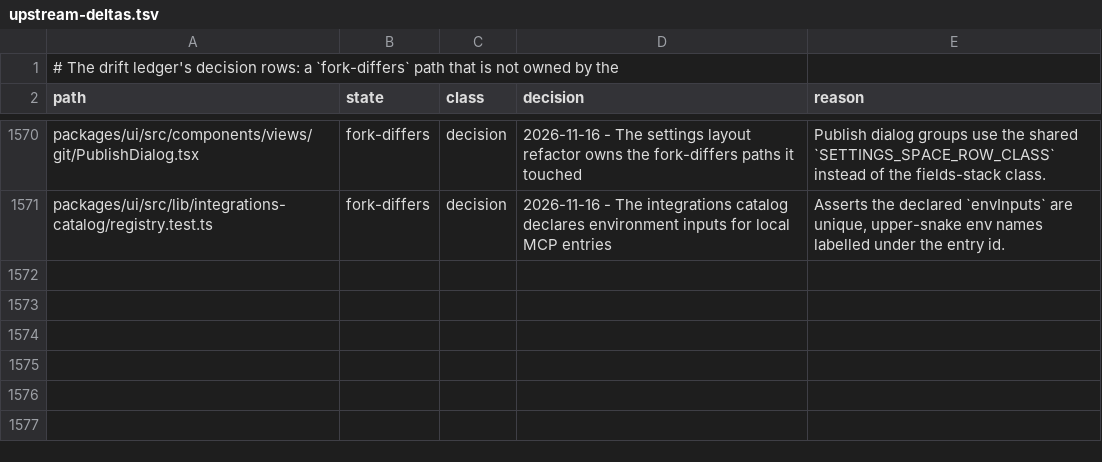
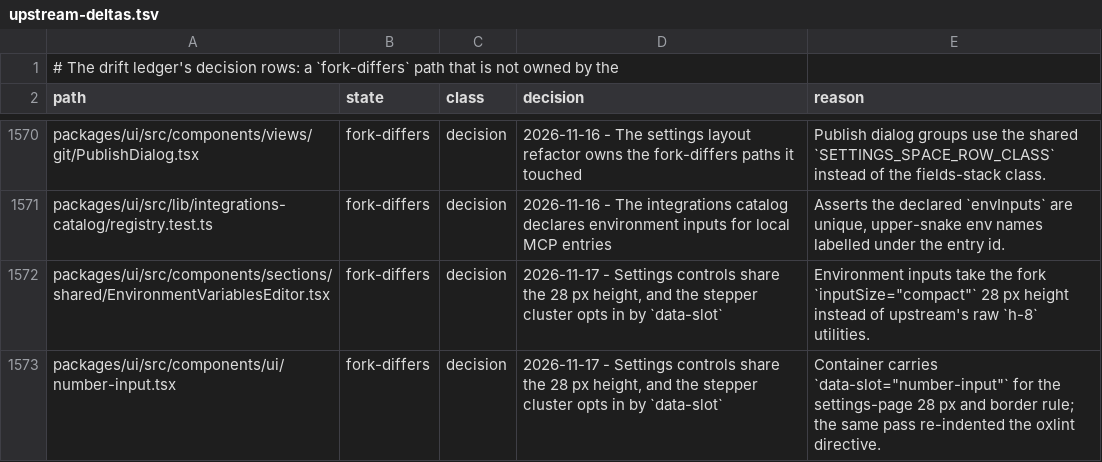
Before and after one commit to Shizuku-Yume/ohpichamber, a TSV file: .workflow/upstream-deltas.tsv, drawn as a sheet; only a part is shown, gaps mark what is left out; the diff names each change by its address in the sheet, - before the commit and + after, or states it on an @@ line.

Commit message:
fix(check): record the 28 px settings-control drift decisions

```diff
--- a/.workflow/upstream-deltas.tsv
+++ b/.workflow/upstream-deltas.tsv
+row 1572: packages/ui/src/components/sections/shared/EnvironmentVariablesEditor.tsx | fork-differs | decision | 2026-11-17 - Settings controls share the 28 px height, and the stepper cluster opts in by `data-slot` | Environment inputs take the fork `inputSize="compact"` 28 px height instead of upstream's raw `h-8` utilities.
+row 1573: packages/ui/src/components/ui/number-input.tsx | fork-differs | decision | 2026-11-17 - Settings controls share the 28 px height, and the stepper cluster opts in by `data-slot` | Container carries `data-slot="number-input"` for the settings-page 28 px and border rule; the same pass re-indented the oxlint directive.
```
Also changed, not shown: 1 other file.
